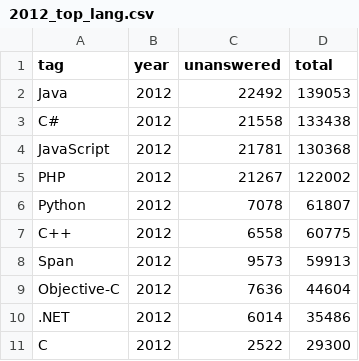
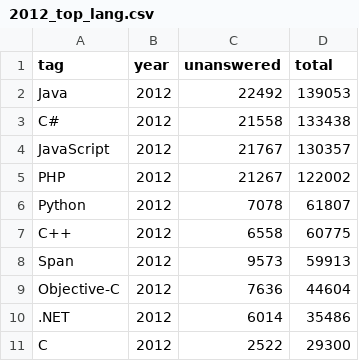
Before and after one commit to safiyahs/498FinalProject, a CSV file: 2012_top_lang.csv, drawn as a sheet.

```diff
--- a/2012_top_lang.csv
+++ b/2012_top_lang.csv
@@ -3,3 +3,3 @@ Java,2012,22492,139053
 C#,2012,21558,133438
-JavaScript,2012,21781,130368
+JavaScript,2012,21767,130357
 PHP,2012,21267,122002
```
Also changed, not shown: 2009_top_lang.csv, 2010_top_lang.csv, 4 other files.
